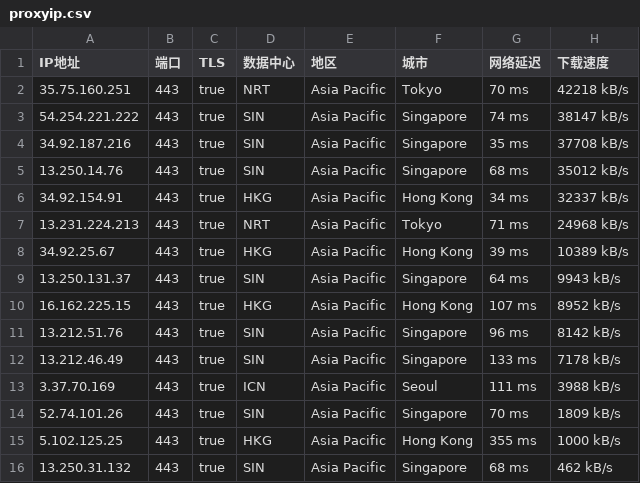
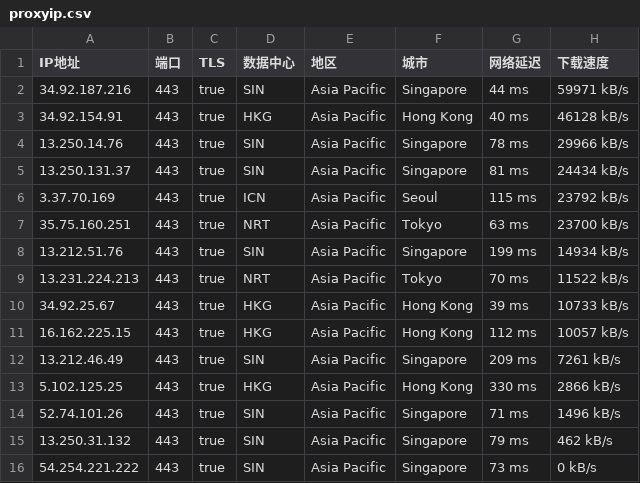
Before and after one commit to mountain787/Lunch-Bag-ip, a CSV file: proxyip.csv, drawn as a sheet.

Commit message:
2025-07-31 04:45:20

```diff
--- a/proxyip.csv
+++ b/proxyip.csv
@@ -1,16 +1,16 @@
 IP地址,端口,TLS,数据中心,地区,城市,网络延迟,下载速度
-35.75.160.251,443,true,NRT,Asia Pacific,Tokyo,70 ms,42218 kB/s
-54.254.221.222,443,true,SIN,Asia Pacific,Singapore,74 ms,38147 kB/s
-34.92.187.216,443,true,SIN,Asia Pacific,Singapore,35 ms,37708 kB/s
-13.250.14.76,443,true,SIN,Asia Pacific,Singapore,68 ms,35012 kB/s
-34.92.154.91,443,true,HKG,Asia Pacific,Hong Kong,34 ms,32337 kB/s
-13.231.224.213,443,true,NRT,Asia Pacific,Tokyo,71 ms,24968 kB/s
-34.92.25.67,443,true,HKG,Asia Pacific,Hong Kong,39 ms,10389 kB/s
-13.250.131.37,443,true,SIN,Asia Pacific,Singapore,64 ms,9943 kB/s
-16.162.225.15,443,true,HKG,Asia Pacific,Hong Kong,107 ms,8952 kB/s
-13.212.51.76,443,true,SIN,Asia Pacific,Singapore,96 ms,8142 kB/s
-13.212.46.49,443,true,SIN,Asia Pacific,Singapore,133 ms,7178 kB/s
-3.37.70.169,443,true,ICN,Asia Pacific,Seoul,111 ms,3988 kB/s
-52.74.101.26,443,true,SIN,Asia Pacific,Singapore,70 ms,1809 kB/s
-5.102.125.25,443,true,HKG,Asia Pacific,Hong Kong,355 ms,1000 kB/s
-13.250.31.132,443,true,SIN,Asia Pacific,Singapore,68 ms,462 kB/s
+34.92.187.216,443,true,SIN,Asia Pacific,Singapore,44 ms,59971 kB/s
+34.92.154.91,443,true,HKG,Asia Pacific,Hong Kong,40 ms,46128 kB/s
+13.250.14.76,443,true,SIN,Asia Pacific,Singapore,78 ms,29966 kB/s
+13.250.131.37,443,true,SIN,Asia Pacific,Singapore,81 ms,24434 kB/s
+3.37.70.169,443,true,ICN,Asia Pacific,Seoul,115 ms,23792 kB/s
+35.75.160.251,443,true,NRT,Asia Pacific,Tokyo,63 ms,23700 kB/s
+13.212.51.76,443,true,SIN,Asia Pacific,Singapore,199 ms,14934 kB/s
+13.231.224.213,443,true,NRT,Asia Pacific,Tokyo,70 ms,11522 kB/s
+34.92.25.67,443,true,HKG,Asia Pacific,Hong Kong,39 ms,10733 kB/s
+16.162.225.15,443,true,HKG,Asia Pacific,Hong Kong,112 ms,10057 kB/s
+13.212.46.49,443,true,SIN,Asia Pacific,Singapore,209 ms,7261 kB/s
+5.102.125.25,443,true,HKG,Asia Pacific,Hong Kong,330 ms,2866 kB/s
+52.74.101.26,443,true,SIN,Asia Pacific,Singapore,71 ms,1496 kB/s
+13.250.31.132,443,true,SIN,Asia Pacific,Singapore,79 ms,462 kB/s
+54.254.221.222,443,true,SIN,Asia Pacific,Singapore,73 ms,0 kB/s
```
